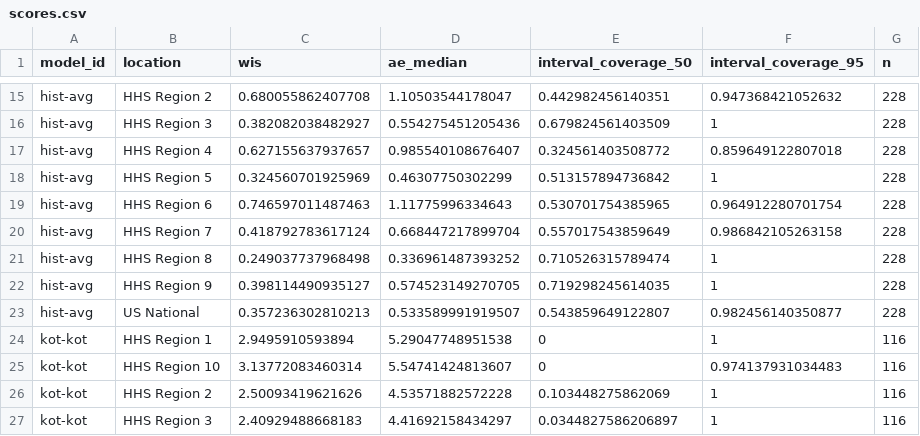
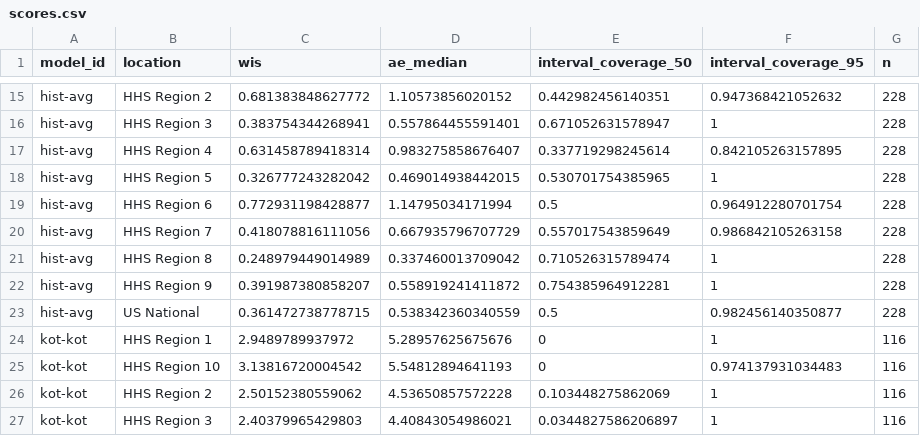
Before and after one commit to reichlab/sismid-ili-forecasting-dashboard, a CSV file: scores/ili perc/Validation seasons (15/16 - 16/17)/location/scores.csv, drawn as a sheet; only a part is shown, gaps mark what is left out; the diff covers the shown part only.

```diff
--- a/scores/ili perc/Validation seasons (15/16 - 16/17)/location/scores.csv
+++ b/scores/ili perc/Validation seasons (15/16 - 16/17)/location/scores.csv
@@ -15,13 +15,13 @@
-"hist-avg","HHS Region 2",0.680055862407708,1.10503544178047,0.442982456140351,0.947368421052632,228
-"hist-avg","HHS Region 3",0.382082038482927,0.554275451205436,0.679824561403509,1,228
-"hist-avg","HHS Region 4",0.627155637937657,0.985540108676407,0.324561403508772,0.859649122807018,228
-"hist-avg","HHS Region 5",0.324560701925969,0.46307750302299,0.513157894736842,1,228
-"hist-avg","HHS Region 6",0.746597011487463,1.11775996334643,0.530701754385965,0.964912280701754,228
-"hist-avg","HHS Region 7",0.418792783617124,0.668447217899704,0.557017543859649,0.986842105263158,228
-"hist-avg","HHS Region 8",0.249037737968498,0.336961487393252,0.710526315789474,1,228
-"hist-avg","HHS Region 9",0.398114490935127,0.574523149270705,0.719298245614035,1,228
-"hist-avg","US National",0.357236302810213,0.533589991919507,0.543859649122807,0.982456140350877,228
-"kot-kot","HHS Region 1",2.9495910593894,5.29047748951538,0,1,116
-"kot-kot","HHS Region 10",3.13772083460314,5.54741424813607,0,0.974137931034483,116
-"kot-kot","HHS Region 2",2.50093419621626,4.53571882572228,0.103448275862069,1,116
-"kot-kot","HHS Region 3",2.40929488668183,4.41692158434297,0.0344827586206897,1,116
+"hist-avg","HHS Region 2",0.681383848627772,1.10573856020152,0.442982456140351,0.947368421052632,228
+"hist-avg","HHS Region 3",0.383754344268941,0.557864455591401,0.671052631578947,1,228
+"hist-avg","HHS Region 4",0.631458789418314,0.983275858676407,0.337719298245614,0.842105263157895,228
+"hist-avg","HHS Region 5",0.326777243282042,0.469014938442015,0.530701754385965,1,228
+"hist-avg","HHS Region 6",0.772931198428877,1.14795034171994,0.5,0.964912280701754,228
+"hist-avg","HHS Region 7",0.418078816111056,0.667935796707729,0.557017543859649,0.986842105263158,228
+"hist-avg","HHS Region 8",0.248979449014989,0.337460013709042,0.710526315789474,1,228
+"hist-avg","HHS Region 9",0.391987380858207,0.558919241411872,0.754385964912281,1,228
+"hist-avg","US National",0.361472738778715,0.538342360340559,0.5,0.982456140350877,228
+"kot-kot","HHS Region 1",2.9489789937972,5.28957625675676,0,1,116
+"kot-kot","HHS Region 10",3.13816720004542,5.54812894641193,0,0.974137931034483,116
+"kot-kot","HHS Region 2",2.50152380559062,4.53650857572228,0.103448275862069,1,116
+"kot-kot","HHS Region 3",2.40379965429803,4.40843054986021,0.0344827586206897,1,116
```
Also changed, not shown: 6 added rows, 7 removed rows and 36 edited cells elsewhere in this file, scores/ili perc/Test seasons (17/18 - 19/20)/target_end_date/scores.csv, scores/ili perc/Validation seasons (15/16 - 16/17)/horizon/scores.csv, 7 other files.
